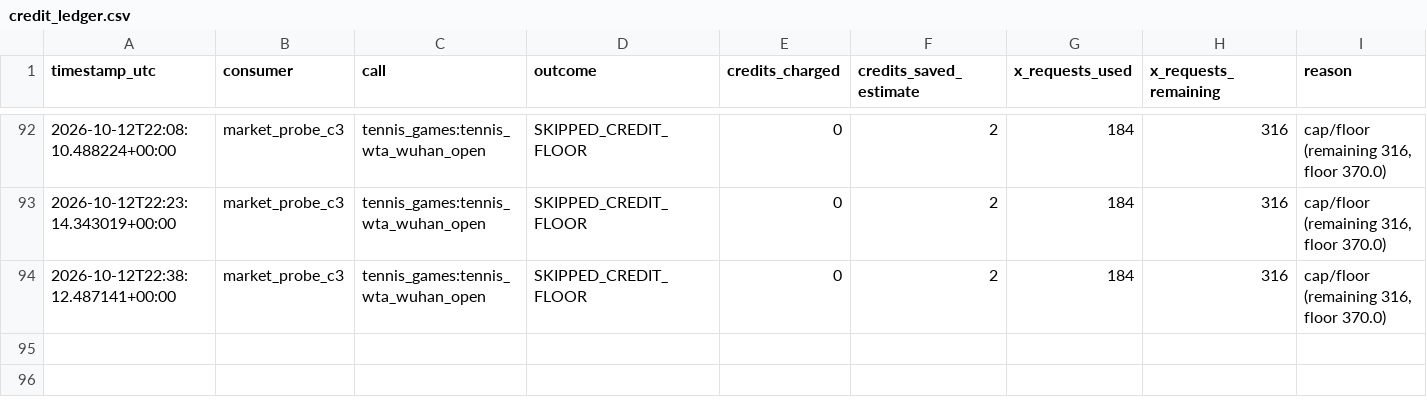
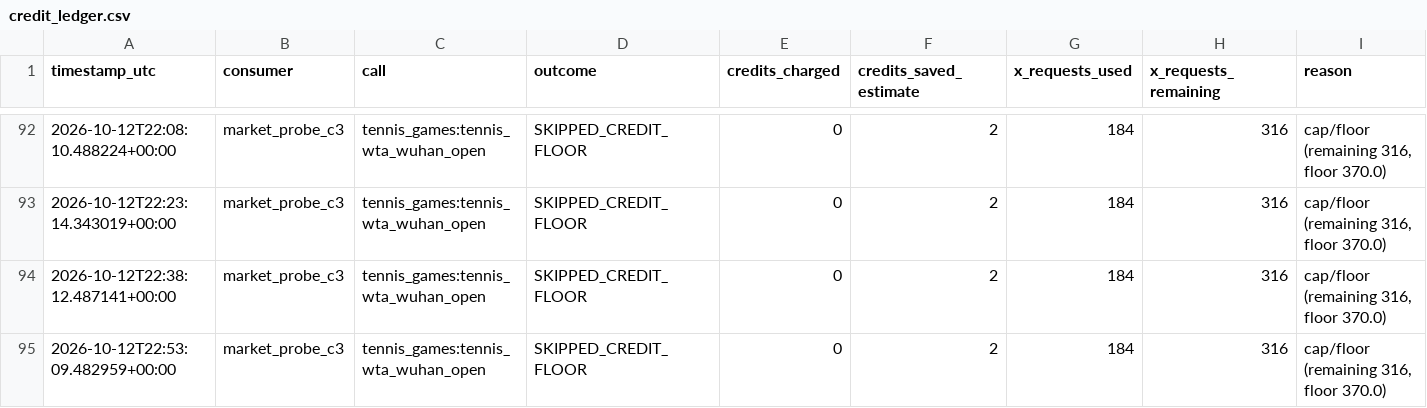
Before and after one commit to frazwil19-gif/prediction-markets-lab, a CSV file: research_shadow/market_probe_c3/credit_ledger.csv, drawn as a sheet; only a part is shown, gaps mark what is left out.

```diff
--- a/research_shadow/market_probe_c3/credit_ledger.csv
+++ b/research_shadow/market_probe_c3/credit_ledger.csv
@@ -94 +94,2 @@ timestamp_utc,consumer,call,outcome,credits_charged,credits_saved_estimate,x_req
 2026-10-12T22:38:12.487141+00:00,market_probe_c3,tennis_games:tennis_wta_wuhan_open,SKIPPED_CREDIT_FLOOR,0,2,184,316,"cap/floor (remaining 316, floor 370.0)"
+2026-10-12T22:53:09.482959+00:00,market_probe_c3,tennis_games:tennis_wta_wuhan_open,SKIPPED_CREDIT_FLOOR,0,2,184,316,"cap/floor (remaining 316, floor 370.0)"
```
Also changed, not shown: 2 other files.
